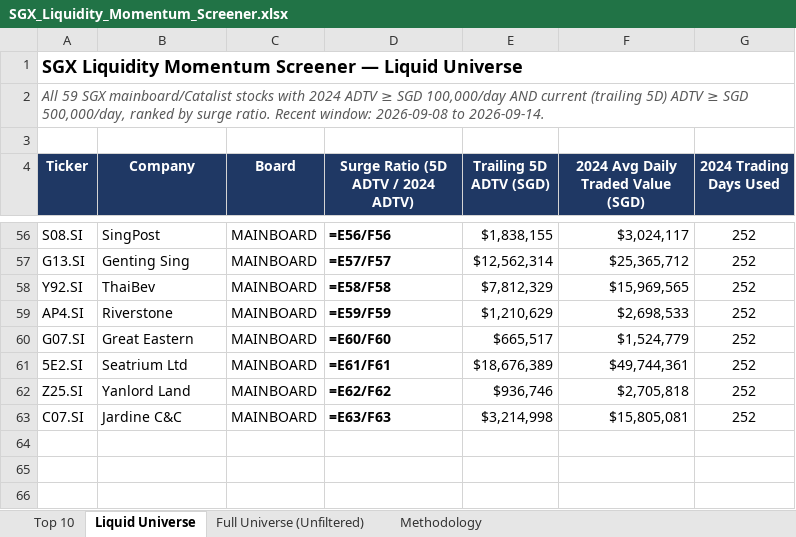
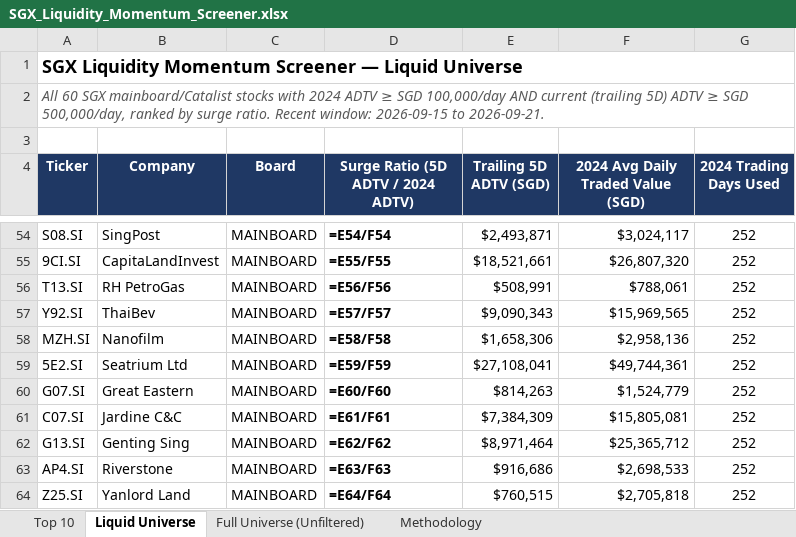
Before and after one commit to ferlyntanyj/Claude-Telegram-bot, an Excel workbook: output/SGX_Liquidity_Momentum_Screener.xlsx, sheet Liquid Universe, drawn as a sheet; only a part is shown, gaps mark what is left out; values as stored, in another font and other column widths than the file's, no borders; formulas without a stored value are shown as written; removed rows and columns are numbered as before the commit, all else as after; the diff covers the shown part only; the diff names each change by its address in the sheet, - before the commit and + after, or states it on an @@ line.

```diff
--- a/output/SGX_Liquidity_Momentum_Screener.xlsx (sheet Liquid Universe)
+++ b/output/SGX_Liquidity_Momentum_Screener.xlsx (sheet Liquid Universe)
-A2 (Ticker): All 59 SGX mainboard/Catalist stocks with 2024 ADTV ≥ SGD 100,000/day AND current (trailing 5D) ADTV ≥ SGD 500,000/day, ranked by surge ratio. Recent window: 2026-09-08 to 2026-09-14.
+A2 (Ticker): All 60 SGX mainboard/Catalist stocks with 2024 ADTV ≥ SGD 100,000/day AND current (trailing 5D) ADTV ≥ SGD 500,000/day, ranked by surge ratio. Recent window: 2026-09-15 to 2026-09-21.
-D54: =E56/F56
+D54: =E54/F54
-E54 (Trailing 5D ADTV (SGD)): $1,838,155
+E54 (Trailing 5D ADTV (SGD)): $2,493,871
-row 57: G13.SI | Genting Sing | MAINBOARD | =E57/F57 | $12,562,314 | $25,365,712 | 252
+row 55: 9CI.SI | CapitaLandInvest | MAINBOARD | =E55/F55 | $18,521,661 | $26,807,320 | 252
+row 56: T13.SI | RH PetroGas | MAINBOARD | =E56/F56 | $508,991 | $788,061 | 252
-D57: =E58/F58
+D57: =E57/F57
-E57 (Trailing 5D ADTV (SGD)): $7,812,329
+E57 (Trailing 5D ADTV (SGD)): $9,090,343
-row 59: AP4.SI | Riverstone | MAINBOARD | =E59/F59 | $1,210,629 | $2,698,533 | 252
+row 58: MZH.SI | Nanofilm | MAINBOARD | =E58/F58 | $1,658,306 | $2,958,136 | 252
+row 59: 5E2.SI | Seatrium Ltd | MAINBOARD | =E59/F59 | $27,108,041 | $49,744,361 | 252
-E60 (Trailing 5D ADTV (SGD)): $665,517
+E60 (Trailing 5D ADTV (SGD)): $814,263
-row 61: 5E2.SI | Seatrium Ltd | MAINBOARD | =E61/F61 | $18,676,389 | $49,744,361 | 252
-row 62: Z25.SI | Yanlord Land | MAINBOARD | =E62/F62 | $936,746 | $2,705,818 | 252
-D61: =E63/F63
+D61: =E61/F61
-E61 (Trailing 5D ADTV (SGD)): $3,214,998
+E61 (Trailing 5D ADTV (SGD)): $7,384,309
+row 62: G13.SI | Genting Sing | MAINBOARD | =E62/F62 | $8,971,464 | $25,365,712 | 252
+row 63: AP4.SI | Riverstone | MAINBOARD | =E63/F63 | $916,686 | $2,698,533 | 252
+row 64: Z25.SI | Yanlord Land | MAINBOARD | =E64/F64 | $760,515 | $2,705,818 | 252
```
Also changed, not shown: 34 added rows, 36 removed rows, 28 edited cells and cell formats elsewhere in this sheet, sheet Full Universe (Unfiltered), sheet Top 10, sheet Methodology, 5 other files.
